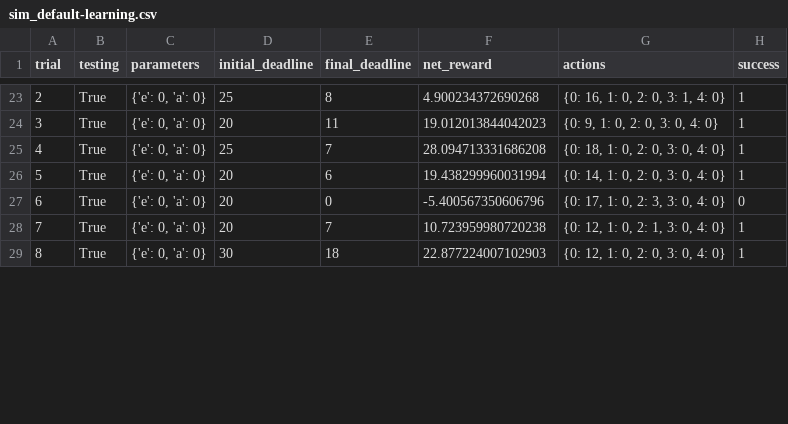
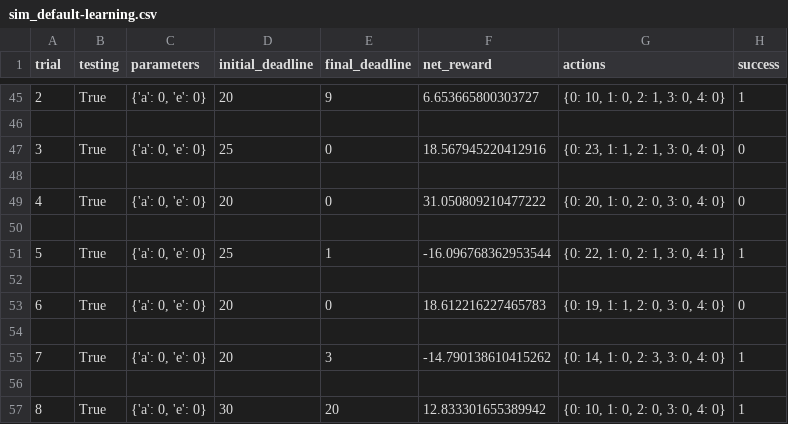
Before and after one commit to En3rG/machine-learning, a CSV file: projects/smartcab/logs/sim_default-learning.csv, drawn as a sheet; only a part is shown, gaps mark what is left out; addresses are those after the commit; the diff covers the shown part only; the diff names each change by its address in the sheet, - before the commit and + after, or states it on an @@ line.

```diff
--- a/projects/smartcab/logs/sim_default-learning.csv
+++ b/projects/smartcab/logs/sim_default-learning.csv
@@ column A (trial) renumbered between rows 3 and 51 @@
-C45 (parameters): {'e': 0, 'a': 0}
+C45 (parameters): {'a': 0, 'e': 0}
-D45 (initial_deadline): 25
+D45 (initial_deadline): 20
-E45 (final_deadline): 8
+E45 (final_deadline): 9
-F45 (net_reward): 4.900234372690268
+F45 (net_reward): 6.653665800303727
-G45 (actions): {0: 16, 1: 0, 2: 0, 3: 1, 4: 0}
+G45 (actions): {0: 10, 1: 0, 2: 1, 3: 0, 4: 0}
+row 46: (empty)
+row 47: 3 | True | {'a': 0, 'e': 0} | 25 | 0 | 18.567945220412916 | {0: 23, 1: 1, 2: 1, 3: 0, 4: 0} | 0
+row 48: (empty)
-C49 (parameters): {'e': 0, 'a': 0}
+C49 (parameters): {'a': 0, 'e': 0}
-E49 (final_deadline): 11
+E49 (final_deadline): 0
-F49 (net_reward): 19.012013844042023
+F49 (net_reward): 31.050809210477222
-G49 (actions): {0: 9, 1: 0, 2: 0, 3: 0, 4: 0}
+G49 (actions): {0: 20, 1: 0, 2: 0, 3: 0, 4: 0}
-H49 (success): 1
+H49 (success): 0
+row 50: (empty)
-C51 (parameters): {'e': 0, 'a': 0}
+C51 (parameters): {'a': 0, 'e': 0}
-E51 (final_deadline): 7
+E51 (final_deadline): 1
-F51 (net_reward): 28.094713331686208
+F51 (net_reward): -16.096768362953544
-G51 (actions): {0: 18, 1: 0, 2: 0, 3: 0, 4: 0}
+G51 (actions): {0: 22, 1: 0, 2: 1, 3: 0, 4: 1}
-row 52: 5 | True | {'e': 0, 'a': 0} | 20 | 6 | 19.438299960031994 | {0: 14, 1: 0, 2: 0, 3: 0, 4: 0} | 1
+row 52: (empty)
-C53 (parameters): {'e': 0, 'a': 0}
+C53 (parameters): {'a': 0, 'e': 0}
-F53 (net_reward): -5.400567350606796
+F53 (net_reward): 18.612216227465783
-G53 (actions): {0: 17, 1: 0, 2: 3, 3: 0, 4: 0}
+G53 (actions): {0: 19, 1: 1, 2: 0, 3: 0, 4: 0}
+row 54: (empty)
-C55 (parameters): {'e': 0, 'a': 0}
+C55 (parameters): {'a': 0, 'e': 0}
-E55 (final_deadline): 7
+E55 (final_deadline): 3
-F55 (net_reward): 10.723959980720238
+F55 (net_reward): -14.790138610415262
-G55 (actions): {0: 12, 1: 0, 2: 1, 3: 0, 4: 0}
+G55 (actions): {0: 14, 1: 0, 2: 3, 3: 0, 4: 0}
+row 56: (empty)
-C57 (parameters): {'e': 0, 'a': 0}
+C57 (parameters): {'a': 0, 'e': 0}
-E57 (final_deadline): 18
+E57 (final_deadline): 20
-F57 (net_reward): 22.877224007102903
+F57 (net_reward): 12.833301655389942
-G57 (actions): {0: 12, 1: 0, 2: 0, 3: 0, 4: 0}
+G57 (actions): {0: 10, 1: 0, 2: 0, 3: 0, 4: 0}
```
Also changed, not shown: 24 added rows and 107 edited cells elsewhere in this file, projects/smartcab/logs/sim_no-learning.csv, 5 other files.
